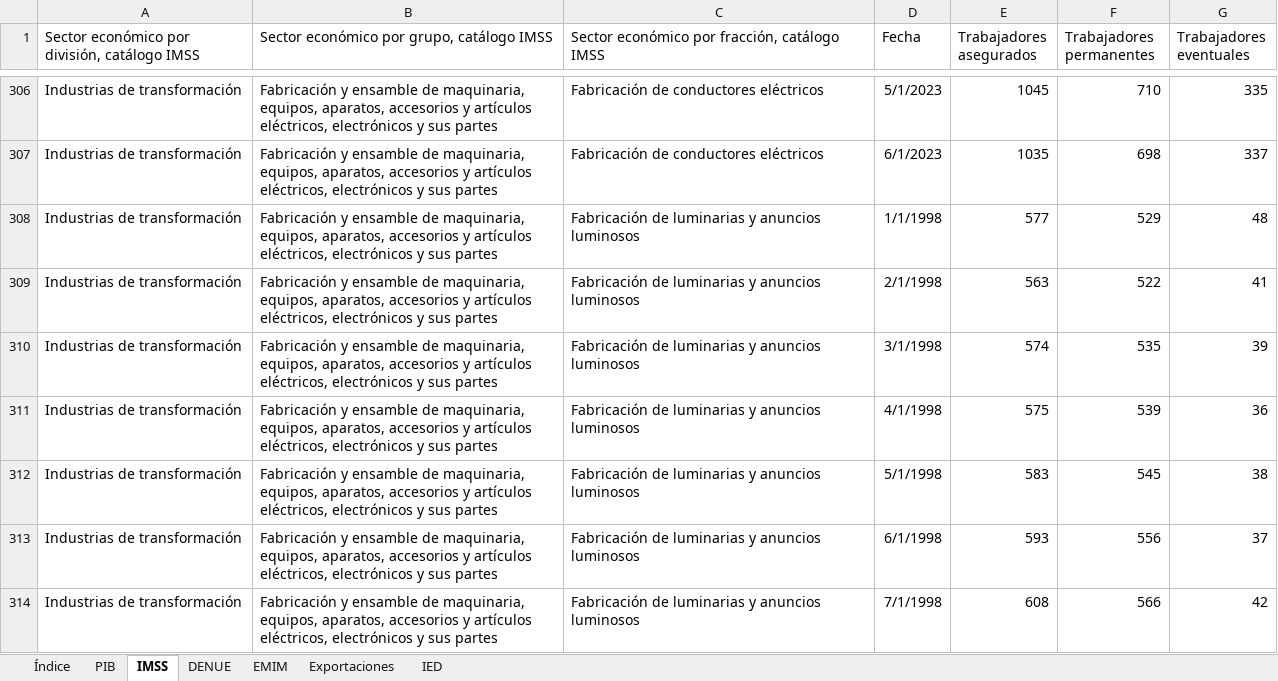
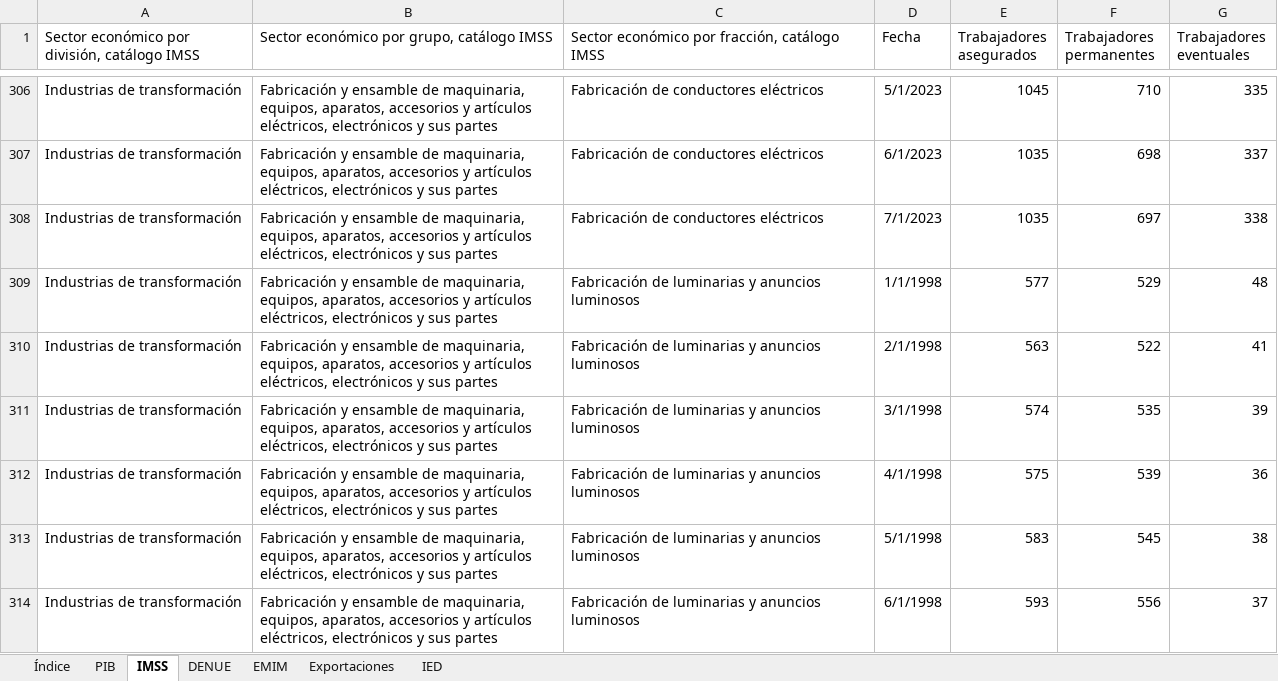
Before and after one commit to DIEEF/SEJ, an Excel workbook: sej_datos/BD_INDUSTRIA_ELECTRONICA.xlsx, sheet IMSS, drawn as a sheet; only a part is shown, gaps mark what is left out; the shorter side is filled out with more unchanged rows; values as stored, in another font and other column widths than the file's, no borders; the diff covers the shown part only; the diff names each change by its address in the sheet, - before the commit and + after, or states it on an @@ line.

```diff
--- a/sej_datos/BD_INDUSTRIA_ELECTRONICA.xlsx (sheet IMSS)
+++ b/sej_datos/BD_INDUSTRIA_ELECTRONICA.xlsx (sheet IMSS)
+row 308: Industrias de transformación | Fabricación y ensamble de maquinaria, equipos, aparatos, accesorios y artículos eléctricos, electrónicos y sus partes | Fabricación de conductores eléctricos | 7/1/2023 | 1035 | 697 | 338
```
Also changed, not shown: 11 added rows elsewhere in this sheet, sheet Índice, sej_datos/BD_INDUSTRIA_ALIMENTARIA.xlsx, sej_datos/BD_INDUSTRIA_BEBIDASYTABACO.xlsx, 19 other files.
